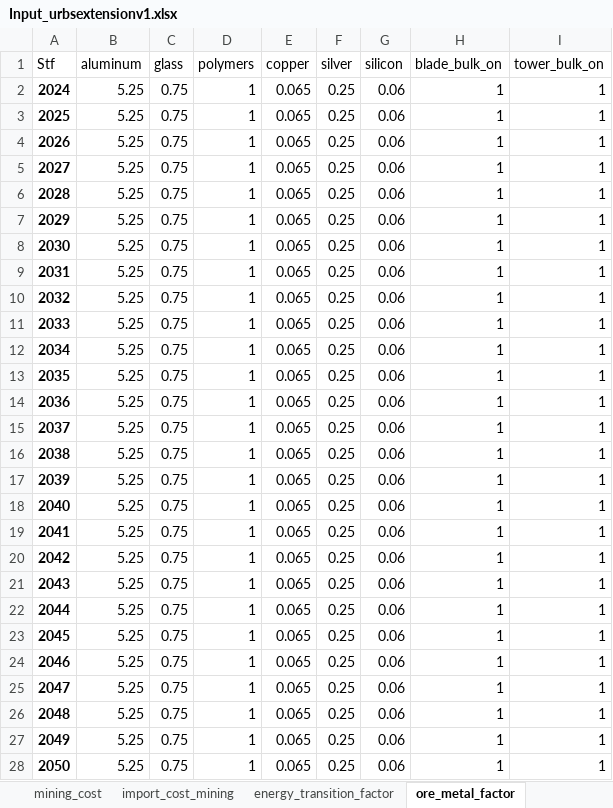
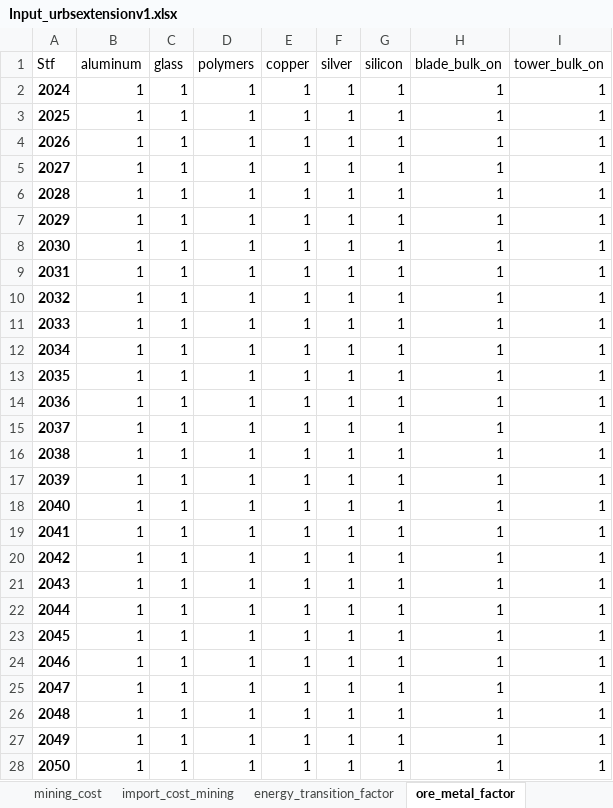
Before and after one commit to oitzingermaximilian/urbs-materials, an Excel workbook: Input_urbsextensionv1.xlsx, sheet ore_metal_factor, drawn as a sheet; only a part is shown; values as stored, in another font and other column widths than the file's, no borders; the diff names each change by its address in the sheet, - before the commit and + after, or states it on an @@ line.

```diff
--- a/Input_urbsextensionv1.xlsx (sheet ore_metal_factor)
+++ b/Input_urbsextensionv1.xlsx (sheet ore_metal_factor)
-B2:B28 (aluminum): 5.25
+B2:B28 (aluminum): 1
-C2:C28 (glass): 0.75
+C2:C28 (glass): 1
-E2:E28 (copper): 0.065
+E2:E28 (copper): 1
-F2:F28 (silver): 0.25
+F2:F28 (silver): 1
-G2:G28 (silicon): 0.06
+G2:G28 (silicon): 1
```
Also changed, not shown: sheet mining_limit, sheet energy_transition_factor.
